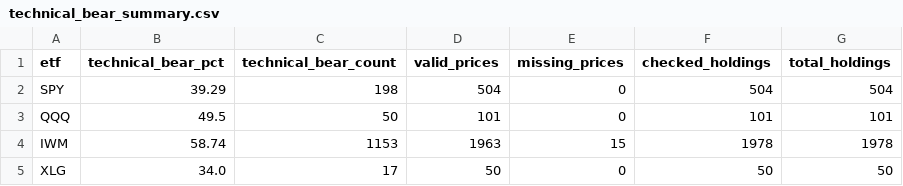
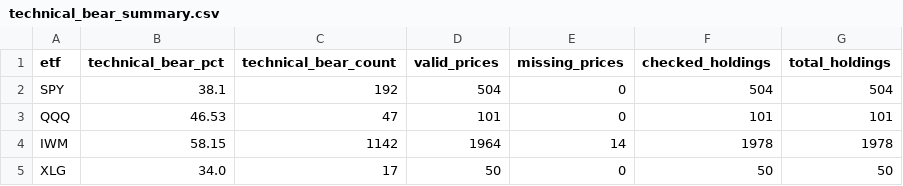
Before and after one commit to AIPeterLab/indicator-desk, a CSV file: data/technical_bear_summary.csv, drawn as a sheet.

```diff
--- a/data/technical_bear_summary.csv
+++ b/data/technical_bear_summary.csv
@@ -1,5 +1,5 @@
 etf,technical_bear_pct,technical_bear_count,valid_prices,missing_prices,checked_holdings,total_holdings
-SPY,39.29,198,504,0,504,504
-QQQ,49.5,50,101,0,101,101
-IWM,58.74,1153,1963,15,1978,1978
+SPY,38.1,192,504,0,504,504
+QQQ,46.53,47,101,0,101,101
+IWM,58.15,1142,1964,14,1978,1978
 XLG,34.0,17,50,0,50,50
```
Also changed, not shown: 2 other files.
